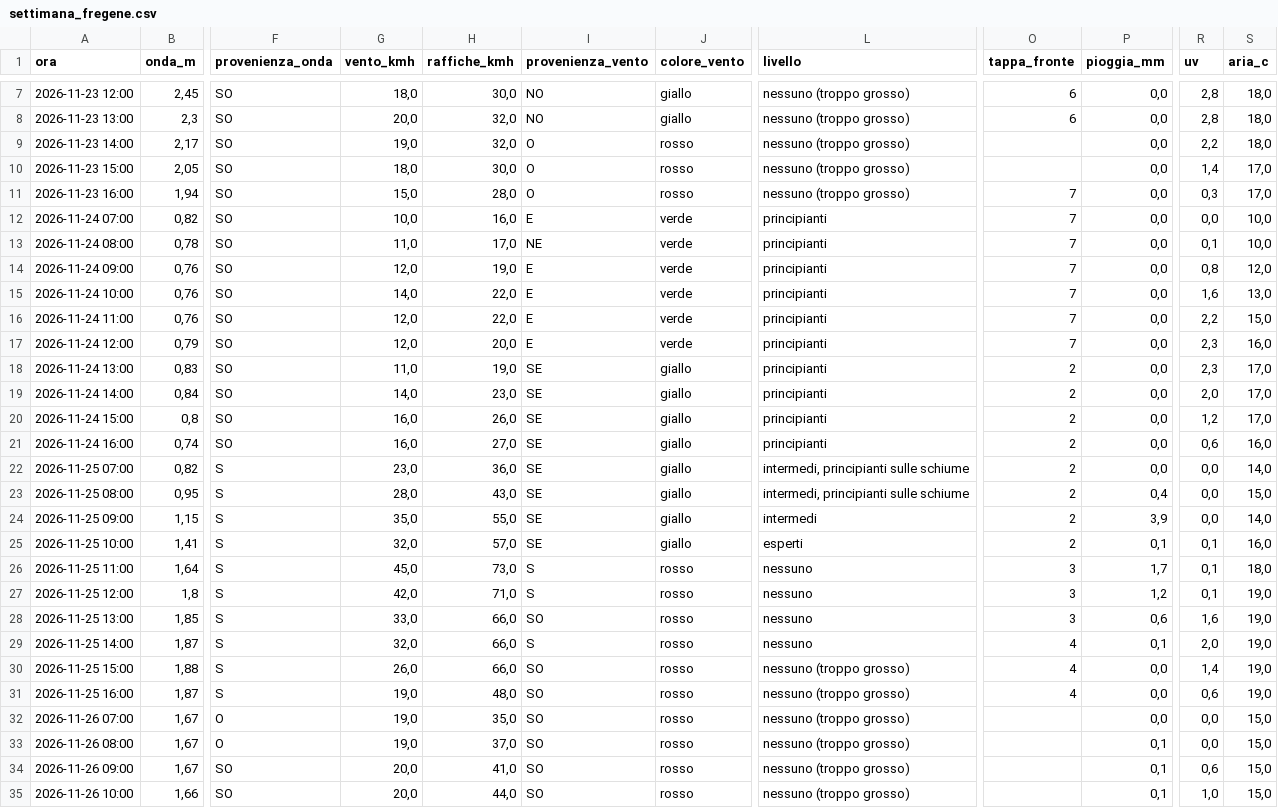
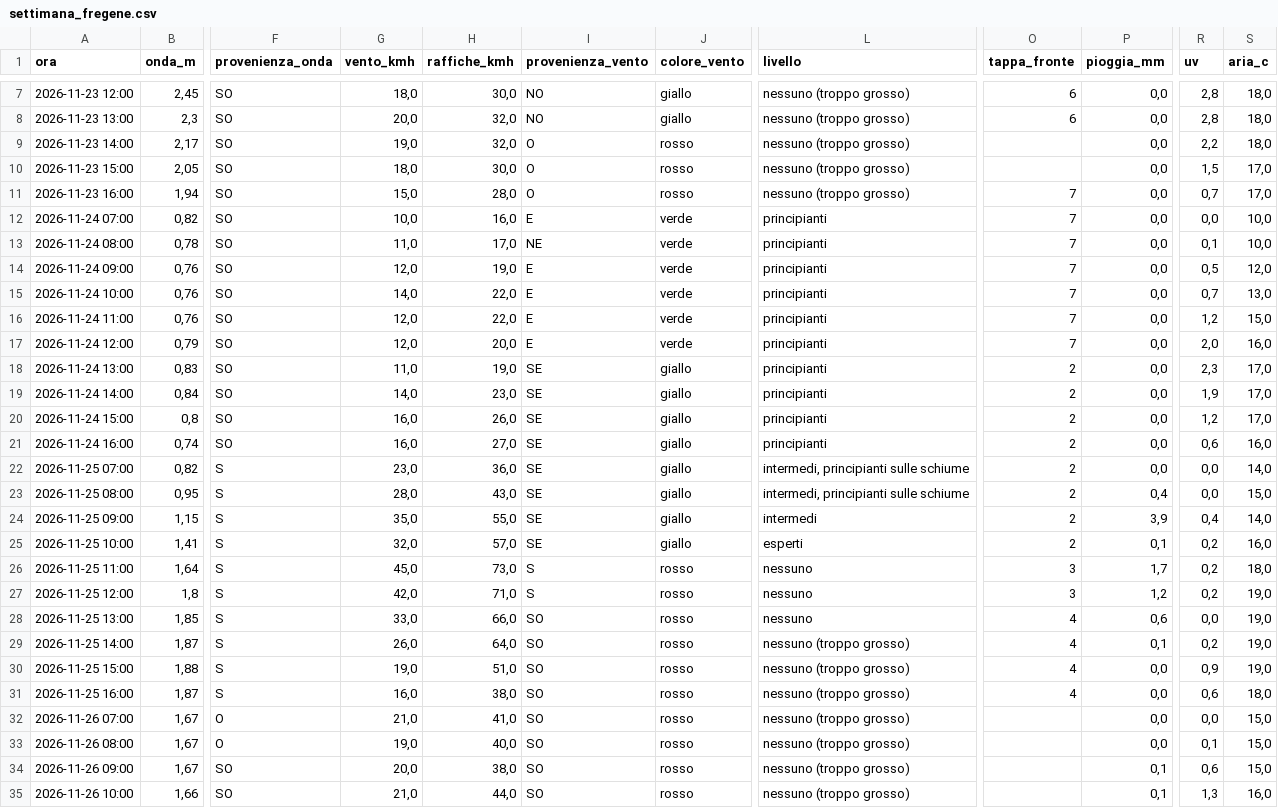
Before and after one commit to enricomariacaporossi/surf-lazio, a CSV file: data/settimana_fregene.csv, drawn as a sheet; only a part is shown, gaps mark what is left out; the diff covers the shown part only; the diff names each change by its address in the sheet, - before the commit and + after, or states it on an @@ line.

```diff
--- a/data/settimana_fregene.csv
+++ b/data/settimana_fregene.csv
-R10 (uv): 1,4
+R10 (uv): 1,5
-R11 (uv): 0,3
+R11 (uv): 0,7
-R14 (uv): 0,8
+R14 (uv): 0,5
-R15 (uv): 1,6
+R15 (uv): 0,7
-R16 (uv): 2,2
+R16 (uv): 1,2
-R17 (uv): 2,3
+R17 (uv): 2,0
-R19 (uv): 2,0
+R19 (uv): 1,9
-R24 (uv): 0,0
+R24 (uv): 0,4
-R25:R27 (uv): 0,1
+R25:R27 (uv): 0,2
-O28 (tappa_fronte): 3
+O28 (tappa_fronte): 4
-R28 (uv): 1,6
+R28 (uv): 0,0
-G29 (vento_kmh): 32,0
+G29 (vento_kmh): 26,0
-H29 (raffiche_kmh): 66,0
+H29 (raffiche_kmh): 64,0
-I29 (provenienza_vento): S
+I29 (provenienza_vento): SO
-L29 (livello): nessuno
+L29 (livello): nessuno (troppo grosso)
-R29 (uv): 2,0
+R29 (uv): 0,2
-G30 (vento_kmh): 26,0
+G30 (vento_kmh): 19,0
-H30 (raffiche_kmh): 66,0
+H30 (raffiche_kmh): 51,0
-R30 (uv): 1,4
+R30 (uv): 0,9
-G31 (vento_kmh): 19,0
+G31 (vento_kmh): 16,0
-H31 (raffiche_kmh): 48,0
+H31 (raffiche_kmh): 38,0
-S31 (aria_c): 19,0
+S31 (aria_c): 18,0
-G32 (vento_kmh): 19,0
+G32 (vento_kmh): 21,0
-H32 (raffiche_kmh): 35,0
+H32 (raffiche_kmh): 41,0
-H33 (raffiche_kmh): 37,0
+H33 (raffiche_kmh): 40,0
-P33 (pioggia_mm): 0,1
+P33 (pioggia_mm): 0,0
-R33 (uv): 0,0
+R33 (uv): 0,1
-H34 (raffiche_kmh): 41,0
+H34 (raffiche_kmh): 38,0
-G35 (vento_kmh): 20,0
+G35 (vento_kmh): 21,0
-R35 (uv): 1,0
+R35 (uv): 1,3
-S35 (aria_c): 15,0
+S35 (aria_c): 16,0
```
Also changed, not shown: 126 edited cells elsewhere in this file, data/settimana_santa-severa.csv, data/settimana_secret-spot.csv, 5 other files.
